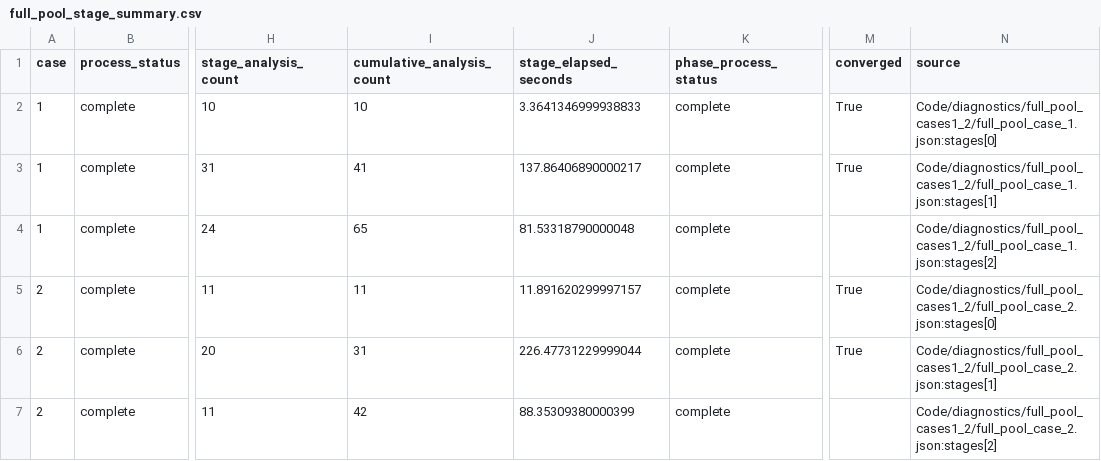
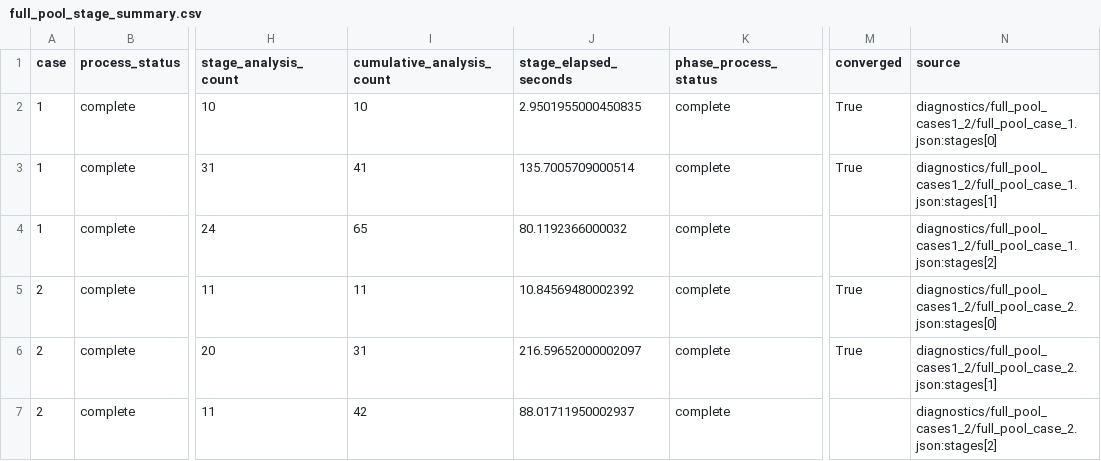
Before and after one commit to ZhifanLuo/rib-layout-optimization, a CSV file: verification/full_pool_stage_summary.csv, drawn as a sheet; only a part is shown, gaps mark what is left out; the diff names each change by its address in the sheet, - before the commit and + after, or states it on an @@ line.

```diff
--- a/verification/full_pool_stage_summary.csv
+++ b/verification/full_pool_stage_summary.csv
-J2 (stage_elapsed_seconds): 3.3641346999938833
+J2 (stage_elapsed_seconds): 2.9501955000450835
-N2 (source): Code/diagnostics/full_pool_cases1_2/full_pool_case_1.json:stages[0]
+N2 (source): diagnostics/full_pool_cases1_2/full_pool_case_1.json:stages[0]
-J3 (stage_elapsed_seconds): 137.86406890000217
+J3 (stage_elapsed_seconds): 135.7005709000514
-N3 (source): Code/diagnostics/full_pool_cases1_2/full_pool_case_1.json:stages[1]
+N3 (source): diagnostics/full_pool_cases1_2/full_pool_case_1.json:stages[1]
-J4 (stage_elapsed_seconds): 81.53318790000048
+J4 (stage_elapsed_seconds): 80.1192366000032
-N4 (source): Code/diagnostics/full_pool_cases1_2/full_pool_case_1.json:stages[2]
+N4 (source): diagnostics/full_pool_cases1_2/full_pool_case_1.json:stages[2]
-J5 (stage_elapsed_seconds): 11.891620299997157
+J5 (stage_elapsed_seconds): 10.84569480002392
-N5 (source): Code/diagnostics/full_pool_cases1_2/full_pool_case_2.json:stages[0]
+N5 (source): diagnostics/full_pool_cases1_2/full_pool_case_2.json:stages[0]
-J6 (stage_elapsed_seconds): 226.47731229999044
+J6 (stage_elapsed_seconds): 216.59652000002097
-N6 (source): Code/diagnostics/full_pool_cases1_2/full_pool_case_2.json:stages[1]
+N6 (source): diagnostics/full_pool_cases1_2/full_pool_case_2.json:stages[1]
-J7 (stage_elapsed_seconds): 88.35309380000399
+J7 (stage_elapsed_seconds): 88.01711950002937
-N7 (source): Code/diagnostics/full_pool_cases1_2/full_pool_case_2.json:stages[2]
+N7 (source): diagnostics/full_pool_cases1_2/full_pool_case_2.json:stages[2]
```
Also changed, not shown: verification/fixed_layout_mesh_response.csv, verification/formal_stage_summary.csv, 42 other files.
